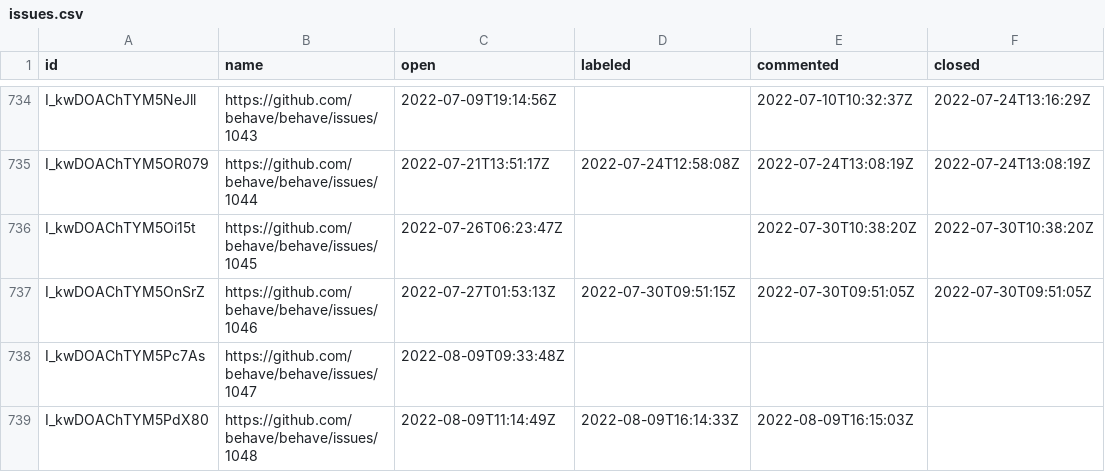
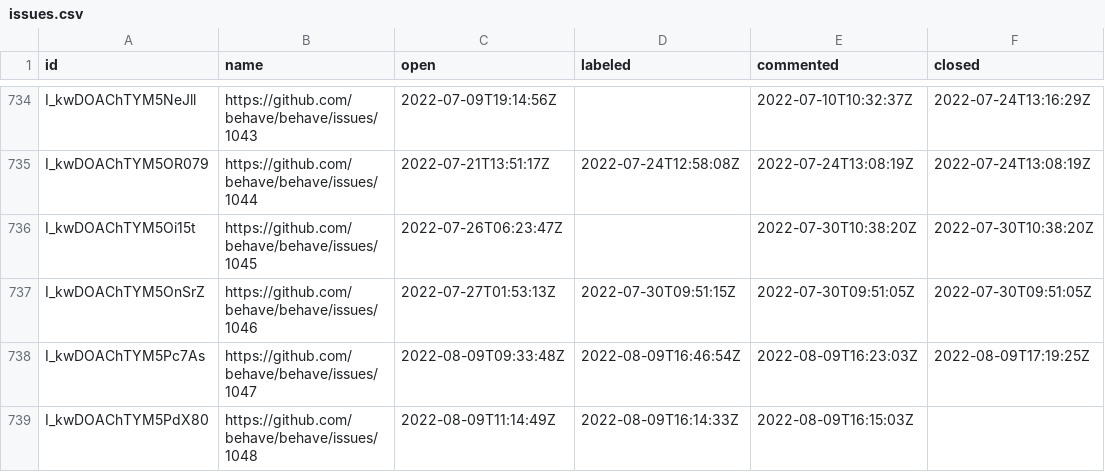
Before and after one commit to oselvar/oselvar-github-metrics, a CSV file: data/behave/behave/issues.csv, drawn as a sheet; only a part is shown, gaps mark what is left out.

```diff
--- a/data/behave/behave/issues.csv
+++ b/data/behave/behave/issues.csv
@@ -737,3 +737,3 @@ I_kwDOAChTYM5Oi15t,https://github.com/behave/behave/issues/1045,2022-07-26T06:23
 I_kwDOAChTYM5OnSrZ,https://github.com/behave/behave/issues/1046,2022-07-27T01:53:13Z,2022-07-30T09:51:15Z,2022-07-30T09:51:05Z,2022-07-30T09:51:05Z
-I_kwDOAChTYM5Pc7As,https://github.com/behave/behave/issues/1047,2022-08-09T09:33:48Z,,,
+I_kwDOAChTYM5Pc7As,https://github.com/behave/behave/issues/1047,2022-08-09T09:33:48Z,2022-08-09T16:46:54Z,2022-08-09T16:23:03Z,2022-08-09T17:19:25Z
 I_kwDOAChTYM5PdX80,https://github.com/behave/behave/issues/1048,2022-08-09T11:14:49Z,2022-08-09T16:14:33Z,2022-08-09T16:15:03Z,
```
